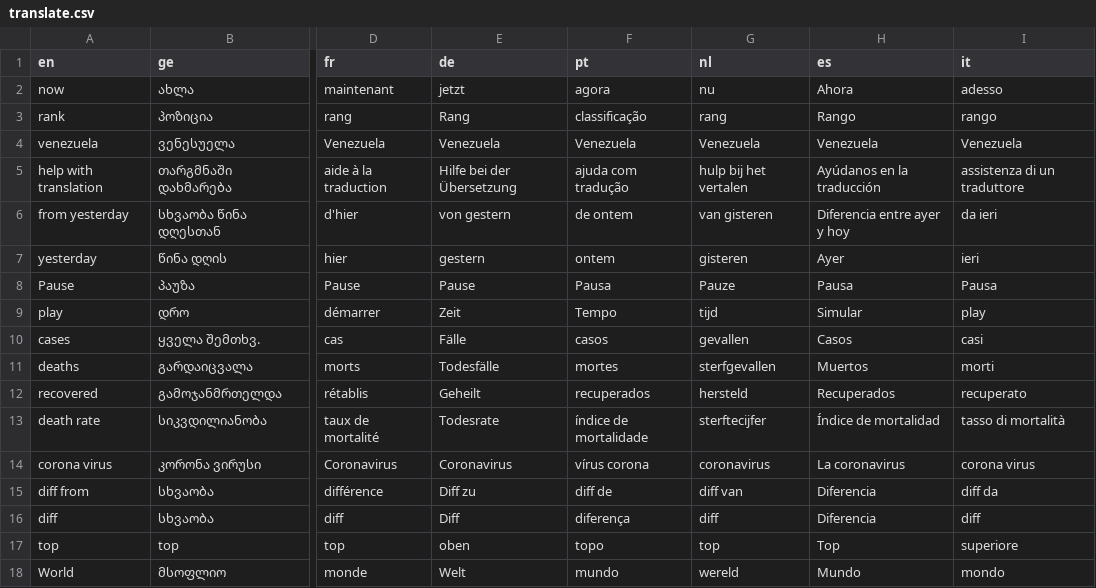
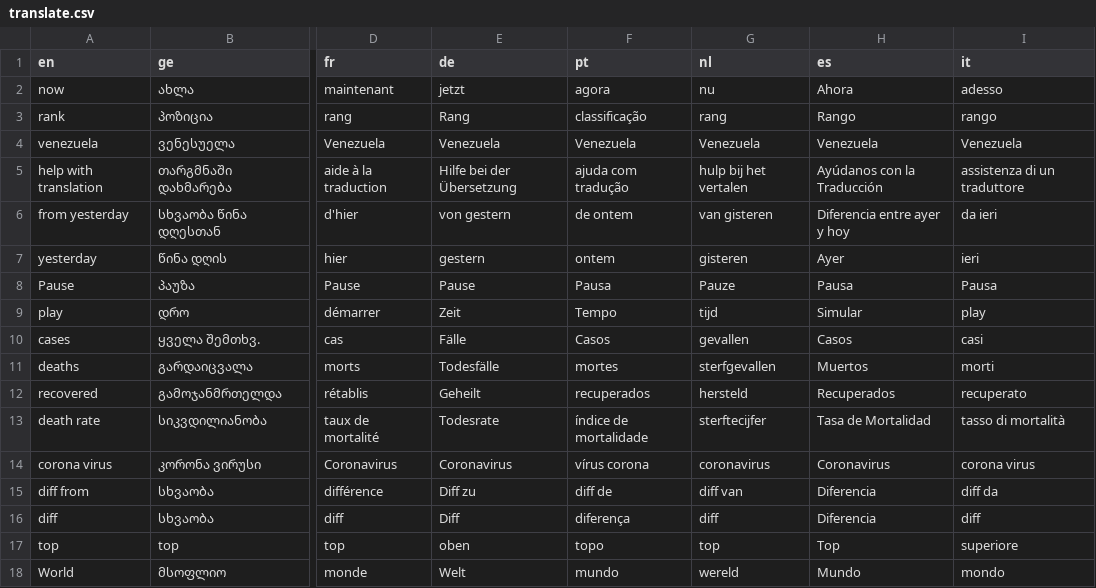
Before and after one commit to bumbeishvili/coronavirus.davidb.dev, a CSV file: translate.csv, drawn as a sheet; only a part is shown, gaps mark what is left out; the diff covers the shown part only; the diff names each change by its address in the sheet, - before the commit and + after, or states it on an @@ line.

```diff
--- a/translate.csv
+++ b/translate.csv
-H5 (es): Ayúdanos en la traducción
+H5 (es): Ayúdanos con la Traducción
-F10 (pt): casos
+F10 (pt): Casos
-H13 (es): Índice de mortalidad
+H13 (es): Tasa de Mortalidad
-H14 (es): La coronavirus
+H14 (es): Coronavirus
```
Also changed, not shown: 20 edited cells elsewhere in this file.
